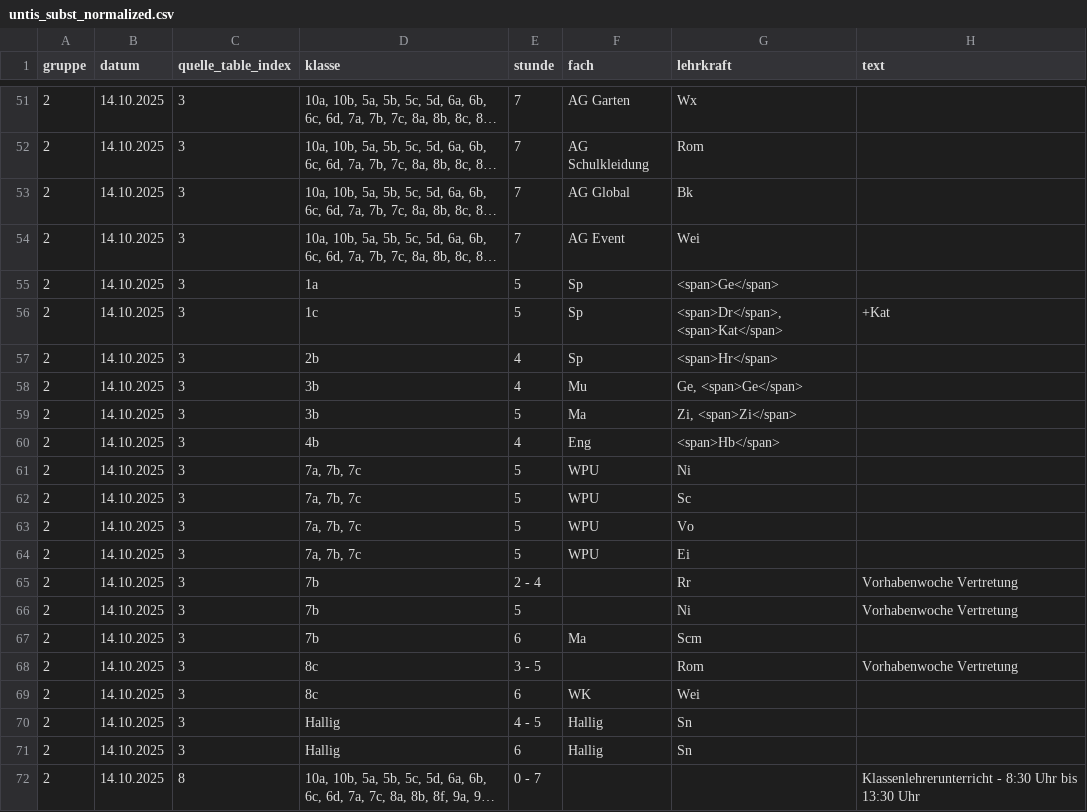
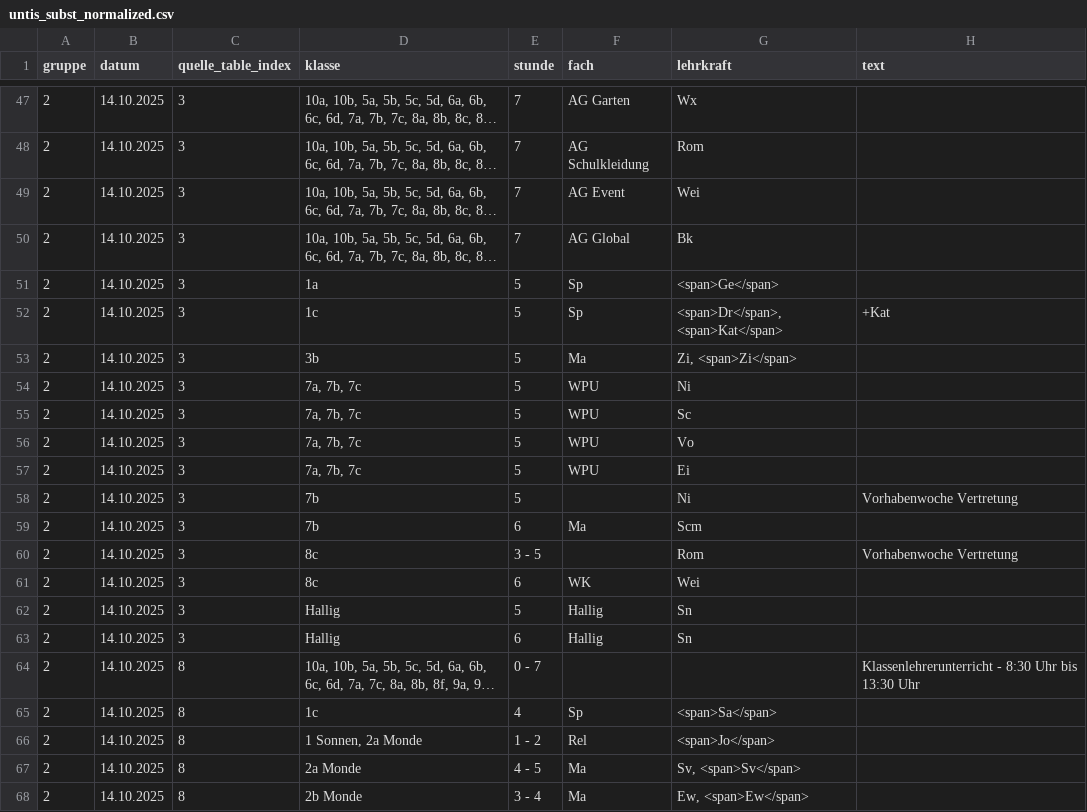
Before and after one commit to iluvatar80/untis-monitor, a CSV file: docs/untis_subst_normalized.csv, drawn as a sheet; only a part is shown, gaps mark what is left out; the shorter side is filled out with more unchanged rows; long unchanged cells end in …; removed rows and columns are numbered as before the commit, all else as after; the diff covers the shown part only; the diff names each change by its address in the sheet, - before the commit and + after, or states it on an @@ line.

```diff
--- a/docs/untis_subst_normalized.csv
+++ b/docs/untis_subst_normalized.csv
@@ row 54 moved to row 49: 2 @@
-row 57: 2 | 14.10.2025 | 3 | 2b | 4 | Sp | <span>Hr</span>
-row 58: 2 | 14.10.2025 | 3 | 3b | 4 | Mu | Ge, <span>Ge</span>
-row 60: 2 | 14.10.2025 | 3 | 4b | 4 | Eng | <span>Hb</span>
-row 65: 2 | 14.10.2025 | 3 | 7b | 2 - 4 |  | Rr | Vorhabenwoche Vertretung
-E62 (stunde): 4 - 5
+E62 (stunde): 5
```
Also changed, not shown: 4 removed rows, 1 moved row and 3 edited cells elsewhere in this file, docs/webuntis_subst.csv, 7 other files.
